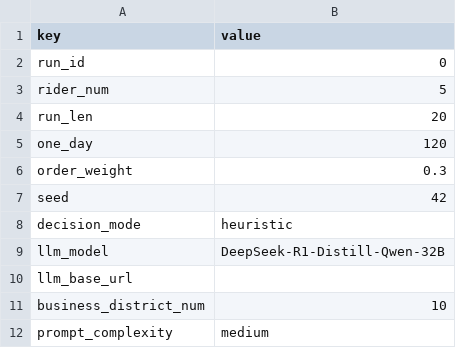
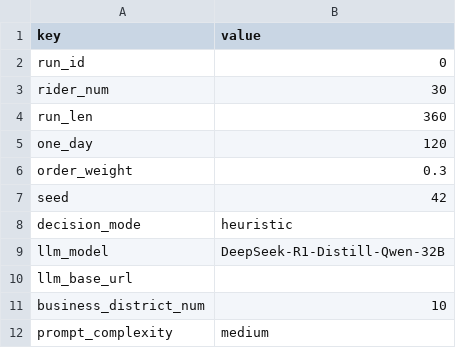
Before and after one commit to OLEGShen/part6-core, a CSV file: simulation_results/sim_0/run_config.csv, drawn as a sheet.

```diff
--- a/simulation_results/sim_0/run_config.csv
+++ b/simulation_results/sim_0/run_config.csv
@@ -2,4 +2,4 @@ key,value
 run_id,0
-rider_num,5
-run_len,20
+rider_num,30
+run_len,360
 one_day,120
```
Also changed, not shown: simulation_results/aggregated_results.csv, simulation_results/sim_0/rider_summary.csv, 11 other files.
